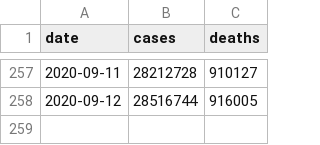
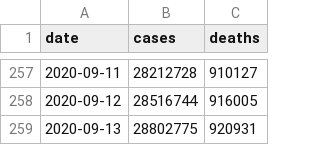
Before and after one commit to covid-open-data/xform-casecount-ecdc, a CSV file: output/global.csv, drawn as a sheet; only a part is shown, gaps mark what is left out; the diff names each change by its address in the sheet, - before the commit and + after, or states it on an @@ line.

```diff
--- a/output/global.csv
+++ b/output/global.csv
+row 259: 2020-09-13 | 28802775 | 920931
```
Also changed, not shown: output/admin0/all.csv, output/continents.csv, 1 other file.
